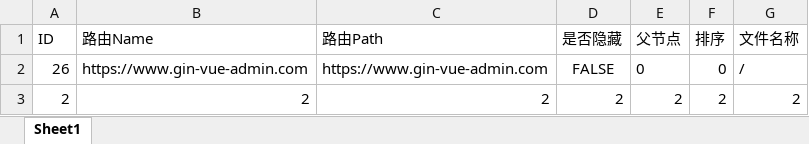
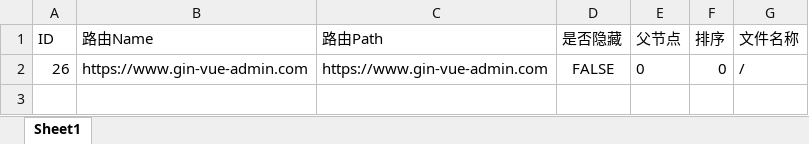
Before and after one commit to muyi137/gin-vue-admin, an Excel workbook: server/resource/excel/ExcelImport.xlsx, sheet Sheet1, drawn as a sheet; values as stored, in another font and other column widths than the file's, no borders; the diff names each change by its address in the sheet, - before the commit and + after, or states it on an @@ line.

```diff
--- a/server/resource/excel/ExcelImport.xlsx (sheet Sheet1)
+++ b/server/resource/excel/ExcelImport.xlsx (sheet Sheet1)
-row 3: 2 | 2 | 2 | 2 | 2 | 2 | 2
```
Also changed, not shown: 14 other files.
